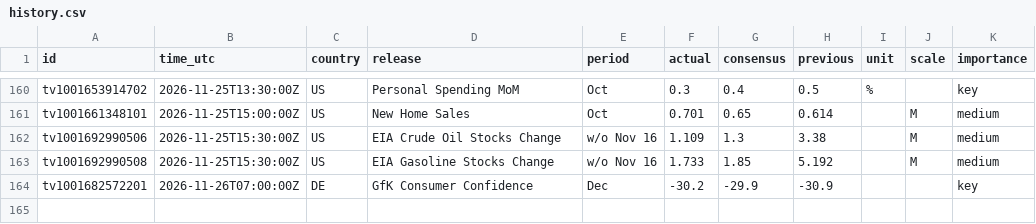
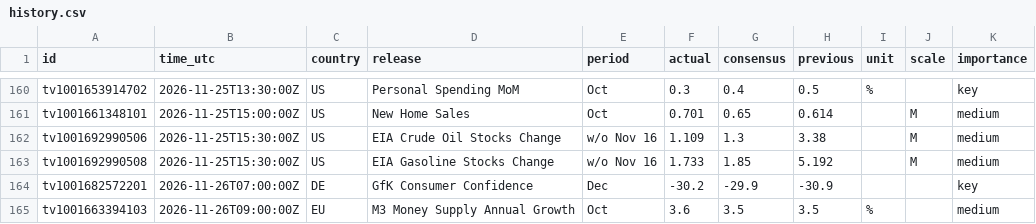
Before and after one commit to mrmikerbrown-maker/Pulse-Site-Demo-v1-Not-Public, a CSV file: calendar/data/history.csv, drawn as a sheet; only a part is shown, gaps mark what is left out; the diff names each change by its address in the sheet, - before the commit and + after, or states it on an @@ line.

```diff
--- a/calendar/data/history.csv
+++ b/calendar/data/history.csv
+row 165: tv1001663394103 | 2026-11-26T09:00:00Z | EU | M3 Money Supply Annual Growth | Oct | 3.6 | 3.5 | 3.5 | % |  | medium
```
Also changed, not shown: 1 other file.
